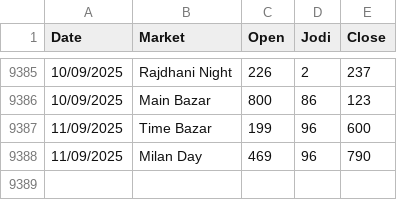
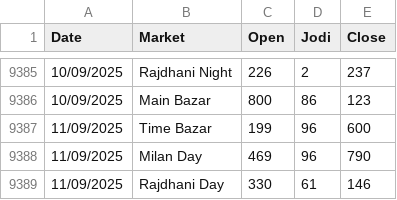
Before and after one commit to Vishalsnw/Kalyan_web, a CSV file: satta_data.csv, drawn as a sheet; only a part is shown, gaps mark what is left out.

```diff
--- a/satta_data.csv
+++ b/satta_data.csv
@@ -9388 +9388,2 @@ Date,Market,Open,Jodi,Close
 11/09/2025,Milan Day,469,96,790
+11/09/2025,Rajdhani Day,330,61,146
```
Also changed, not shown: sent_messages.csv.
